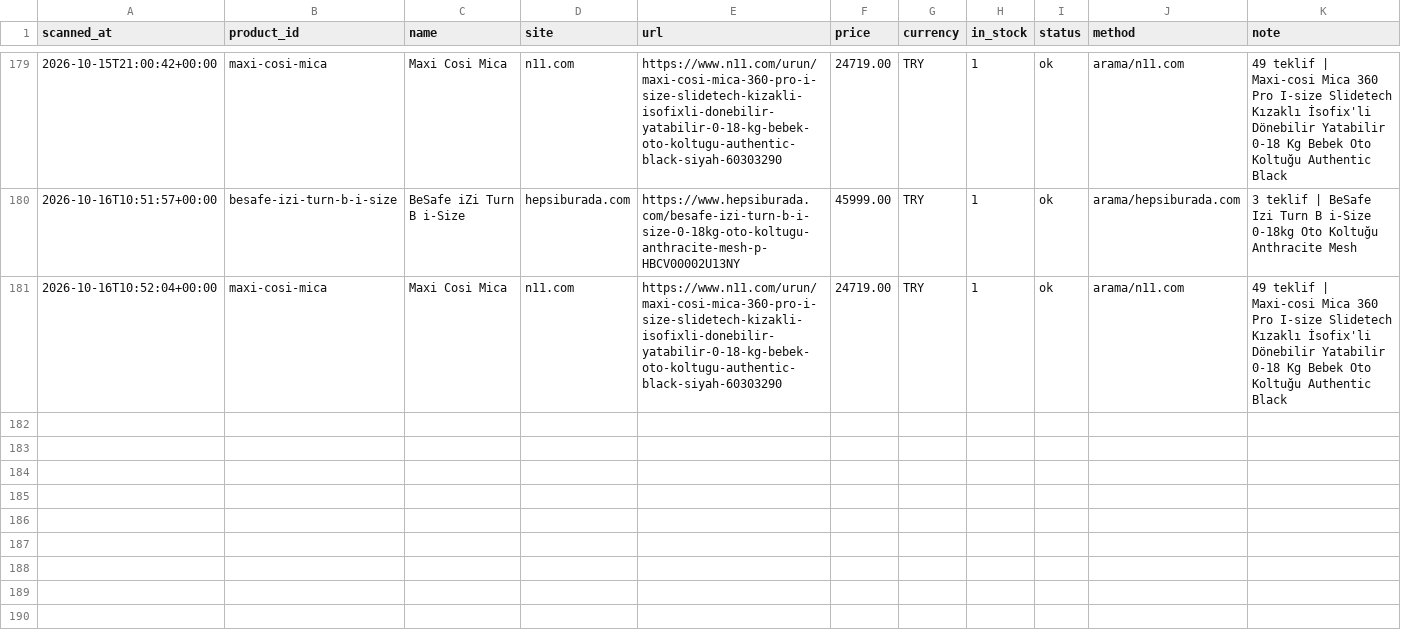
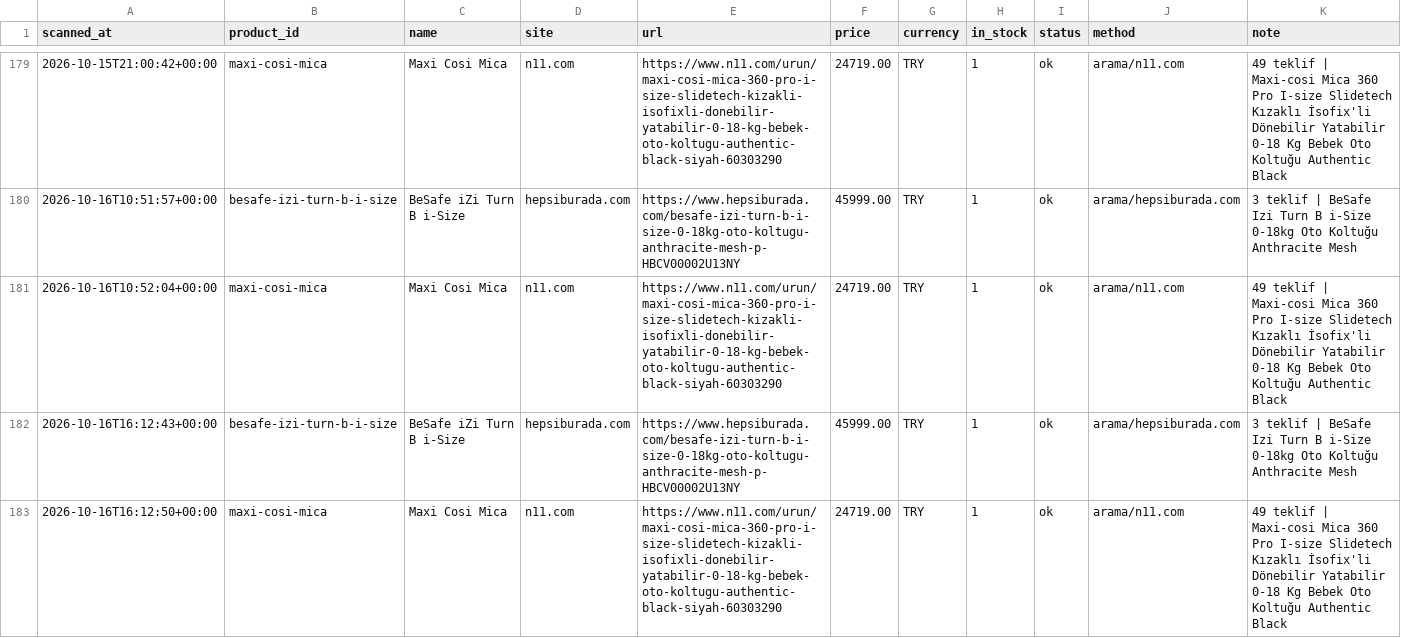
Before and after one commit to kaan2635/fiyat-takip, a CSV file: data/history.csv, drawn as a sheet; only a part is shown, gaps mark what is left out; the diff names each change by its address in the sheet, - before the commit and + after, or states it on an @@ line.

```diff
--- a/data/history.csv
+++ b/data/history.csv
+row 182: 2026-10-16T16:12:43+00:00 | besafe-izi-turn-b-i-size | BeSafe iZi Turn B i-Size | hepsiburada.com | https://www.hepsiburada.com/besafe-izi-turn-b-i-size-0-18kg-oto-koltugu-anthracite-mesh-p-HBCV00002U13NY | 45999.00 | TRY | 1 | ok | arama/hepsiburada.com | 3 teklif | BeSafe Izi Turn B i-Size 0-18kg Oto Koltuğu Anthracite Mesh
+row 183: 2026-10-16T16:12:50+00:00 | maxi-cosi-mica | Maxi Cosi Mica | n11.com | https://www.n11.com/urun/maxi-cosi-mica-360-pro-i-size-slidetech-kizakli-isofixli-donebilir-yatabilir-0-18-kg-bebek-oto-koltugu-authentic-black-siyah-60303290 | 24719.00 | TRY | 1 | ok | arama/n11.com | 49 teklif | Maxi-cosi Mica 360 Pro I-size Slidetech Kızaklı İsofix'li Dönebilir Yatabilir 0-18 Kg Bebek Oto Koltuğu Authentic Black
```
Also changed, not shown: 3 other files.
